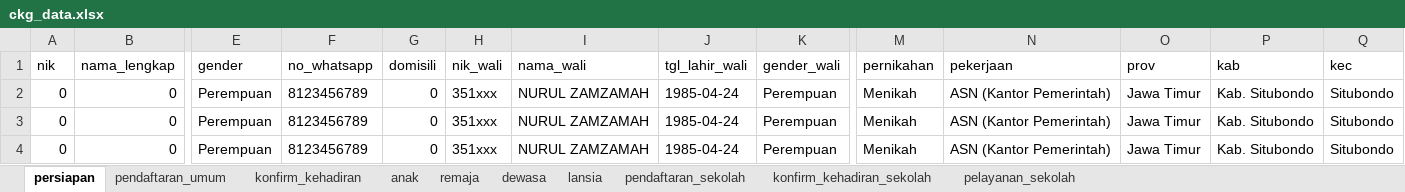
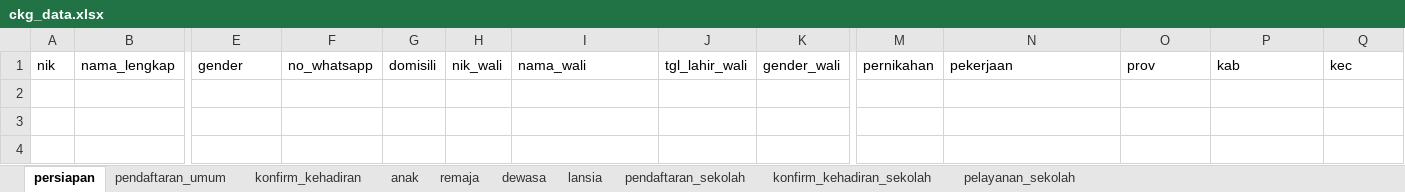
Before and after one commit to stywn93/ckg-helper, an Excel workbook: dataset/ckg_data.xlsx, sheet persiapan, drawn as a sheet; only a part is shown, gaps mark what is left out; values as stored, in another font and other column widths than the file's, no borders; rows hold the shown columns only; the diff names each change by its address in the sheet, - before the commit and + after, or states it on an @@ line.

```diff
--- a/dataset/ckg_data.xlsx (sheet persiapan)
+++ b/dataset/ckg_data.xlsx (sheet persiapan)
-row 2: 0 | 0 | Perempuan | 8123456789 | 0 | 351xxx | NURUL ZAMZAMAH | 1985-04-24 | Perempuan | Menikah | ASN (Kantor Pemerintah) | Jawa Timur | Kab. Situbondo | Situbondo
-row 3: 0 | 0 | Perempuan | 8123456789 | 0 | 351xxx | NURUL ZAMZAMAH | 1985-04-24 | Perempuan | Menikah | ASN (Kantor Pemerintah) | Jawa Timur | Kab. Situbondo | Situbondo
-row 4: 0 | 0 | Perempuan | 8123456789 | 0 | 351xxx | NURUL ZAMZAMAH | 1985-04-24 | Perempuan | Menikah | ASN (Kantor Pemerintah) | Jawa Timur | Kab. Situbondo | Situbondo
```
Also changed, not shown: sheet lansia, sheet remaja, sheet dewasa, sheet anak, 31 other files.
